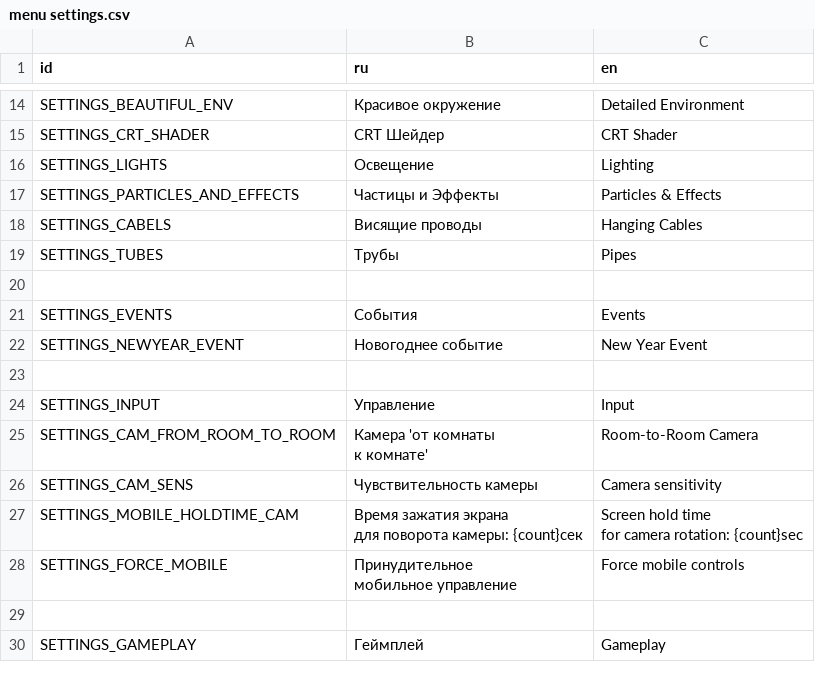
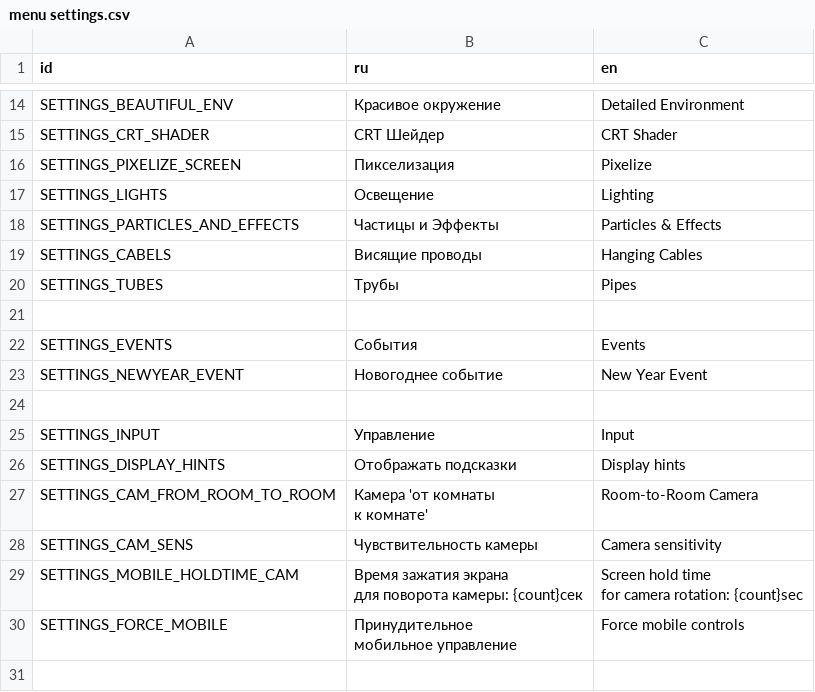
Before and after one commit to dranik544/transfur-chase-redemake, a CSV file: localization/menu settings.csv, drawn as a sheet; only a part is shown, gaps mark what is left out; the shorter side is filled out with more unchanged rows.

Commit message:
pixelize (test) + fix ice slide bug + item crtshader

```diff
--- a/localization/menu settings.csv
+++ b/localization/menu settings.csv
@@ -19,2 +19,3 @@ SETTINGS_BEAUTIFUL_ENV,"Красивое окружение","Detailed Environme
 SETTINGS_CRT_SHADER,"CRT Шейдер","CRT Shader"
+SETTINGS_PIXELIZE_SCREEN,"Пикселизация","Pixelize"
 SETTINGS_LIGHTS,"Освещение","Lighting"
@@ -32,2 +33,3 @@ SETTINGS_INPUT,"
 Input"
+SETTINGS_DISPLAY_HINTS,"Отображать подсказки","Display hints"
 SETTINGS_CAM_FROM_ROOM_TO_ROOM,"Камера 'от комнаты
```
Also changed, not shown: 13 other files.
